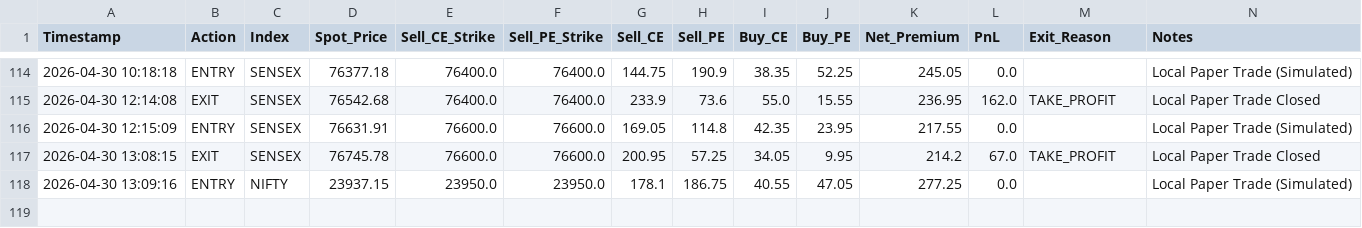
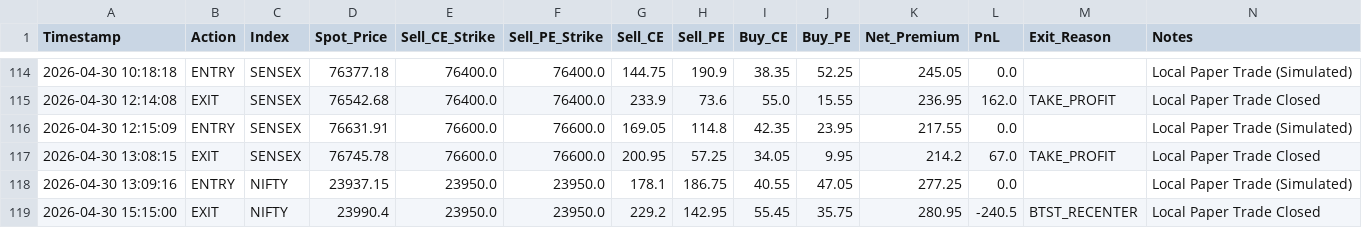
Before and after one commit to Hbsandeep26/OB_mitigation, a CSV file: sandbox_trade_logs.csv, drawn as a sheet; only a part is shown, gaps mark what is left out; the diff names each change by its address in the sheet, - before the commit and + after, or states it on an @@ line.

```diff
--- a/sandbox_trade_logs.csv
+++ b/sandbox_trade_logs.csv
+row 119: 2026-04-30 15:15:00 | EXIT | NIFTY | 23990.4 | 23950.0 | 23950.0 | 229.2 | 142.95 | 55.45 | 35.75 | 280.95 | -240.5 | BTST_RECENTER | Local Paper Trade Closed
```
Also changed, not shown: 5 other files.
